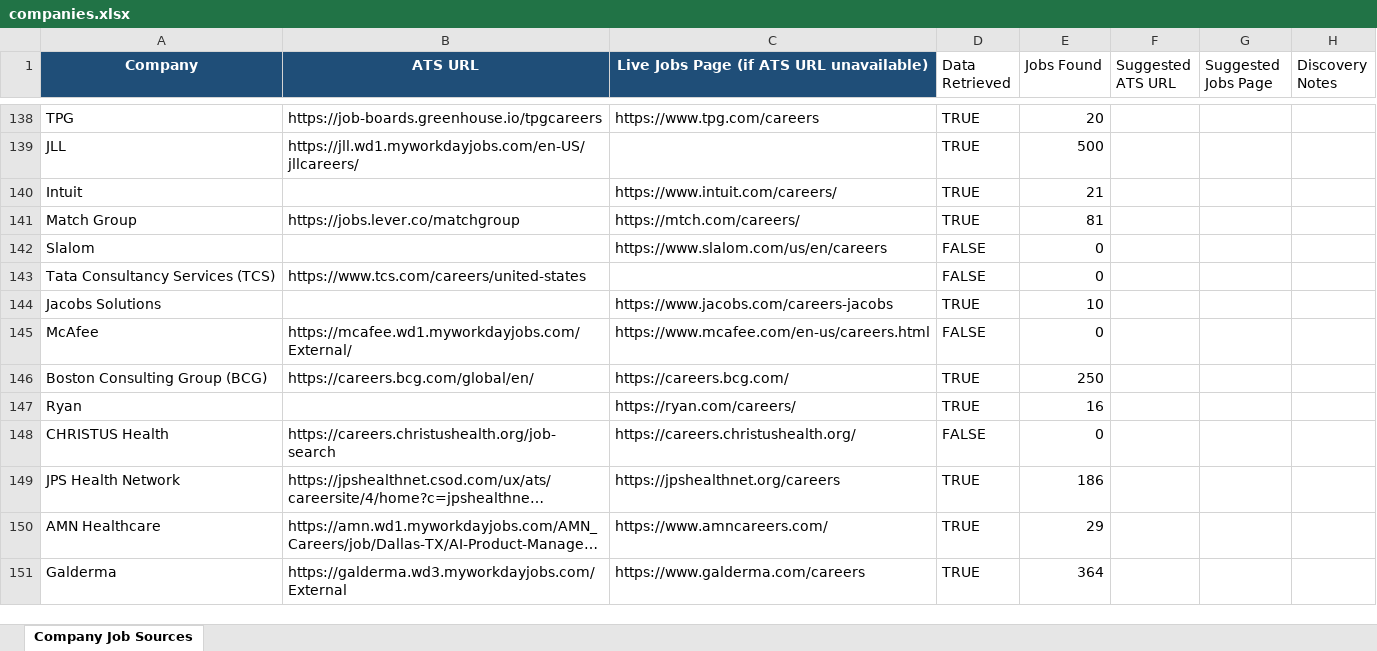
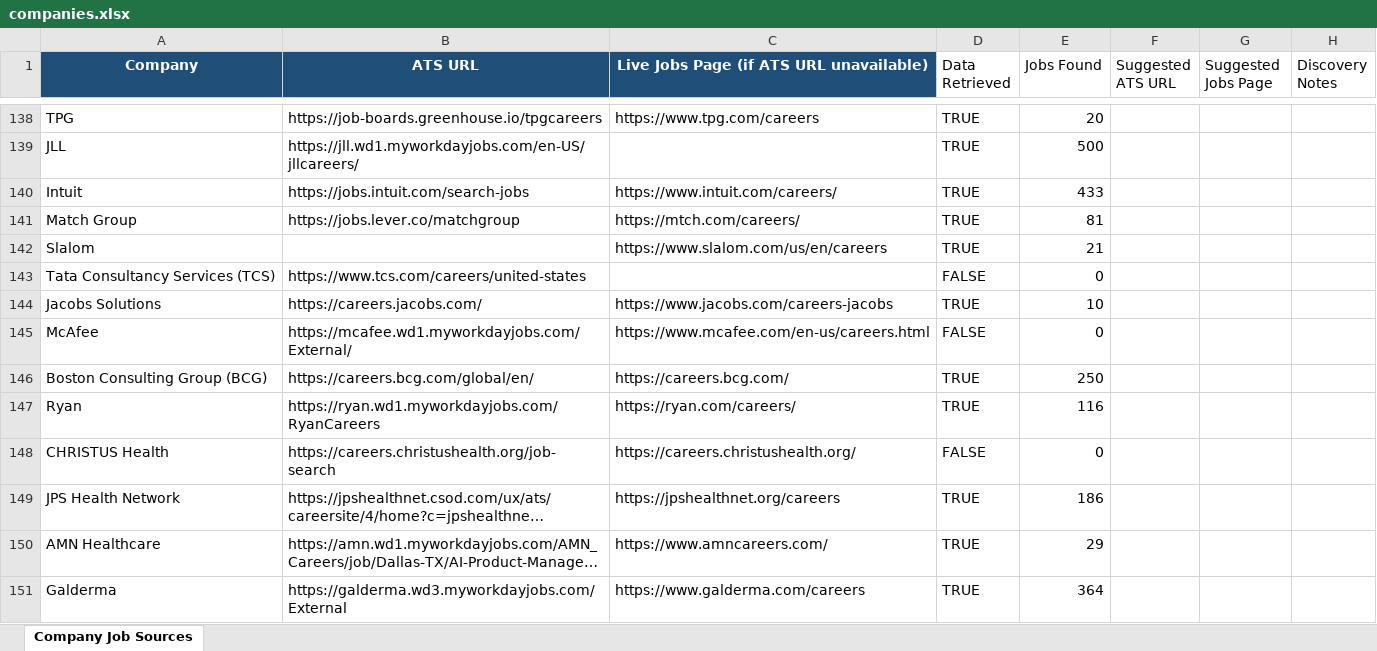
Before and after one commit to bduggirala/Job-scraper, an Excel workbook: config/companies.xlsx, sheet Company Job Sources, drawn as a sheet; only a part is shown, gaps mark what is left out; long unchanged cells end in …; values as stored, in another font and other column widths than the file's, no borders; conditional formats and table styles not drawn; the diff covers the shown part only; the diff names each change by its address in the sheet, - before the commit and + after, or states it on an @@ line.

```diff
--- a/config/companies.xlsx (sheet Company Job Sources)
+++ b/config/companies.xlsx (sheet Company Job Sources)
-B140 (ATS URL): (empty)
+B140 (ATS URL): https://jobs.intuit.com/search-jobs
-E140 (Jobs Found): 21
+E140 (Jobs Found): 433
-D142 (Data Retrieved): FALSE
+D142 (Data Retrieved): TRUE
-E142 (Jobs Found): 0
+E142 (Jobs Found): 21
-B144 (ATS URL): (empty)
+B144 (ATS URL): https://careers.jacobs.com/
-B147 (ATS URL): (empty)
+B147 (ATS URL): https://ryan.wd1.myworkdayjobs.com/RyanCareers
-E147 (Jobs Found): 16
+E147 (Jobs Found): 116
```
Also changed, not shown: 53 edited cells elsewhere in this sheet.
